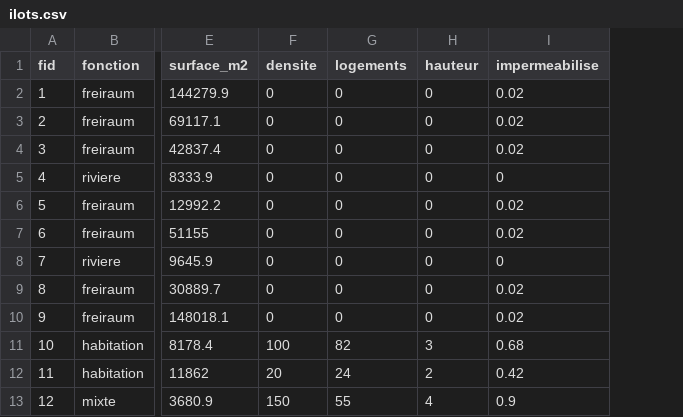
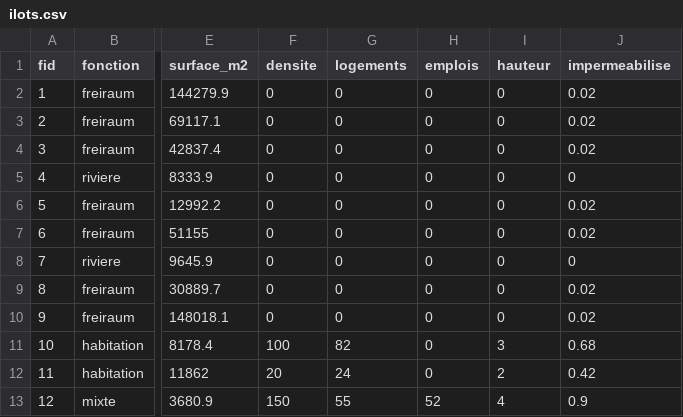
Before and after one commit to jan917-byte/city-builder, a CSV file: Classeur/ilots.csv, drawn as a sheet; only a part is shown, gaps mark what is left out; the diff names each change by its address in the sheet, - before the commit and + after, or states it on an @@ line.

```diff
--- a/Classeur/ilots.csv
+++ b/Classeur/ilots.csv
+column H (emplois), rows 2-13: 0 | 0 | 0 | 0 | 0 | 0 | 0 | 0 | 0 | 0 | 0 | 52
```
Also changed, not shown: 16 other files.
